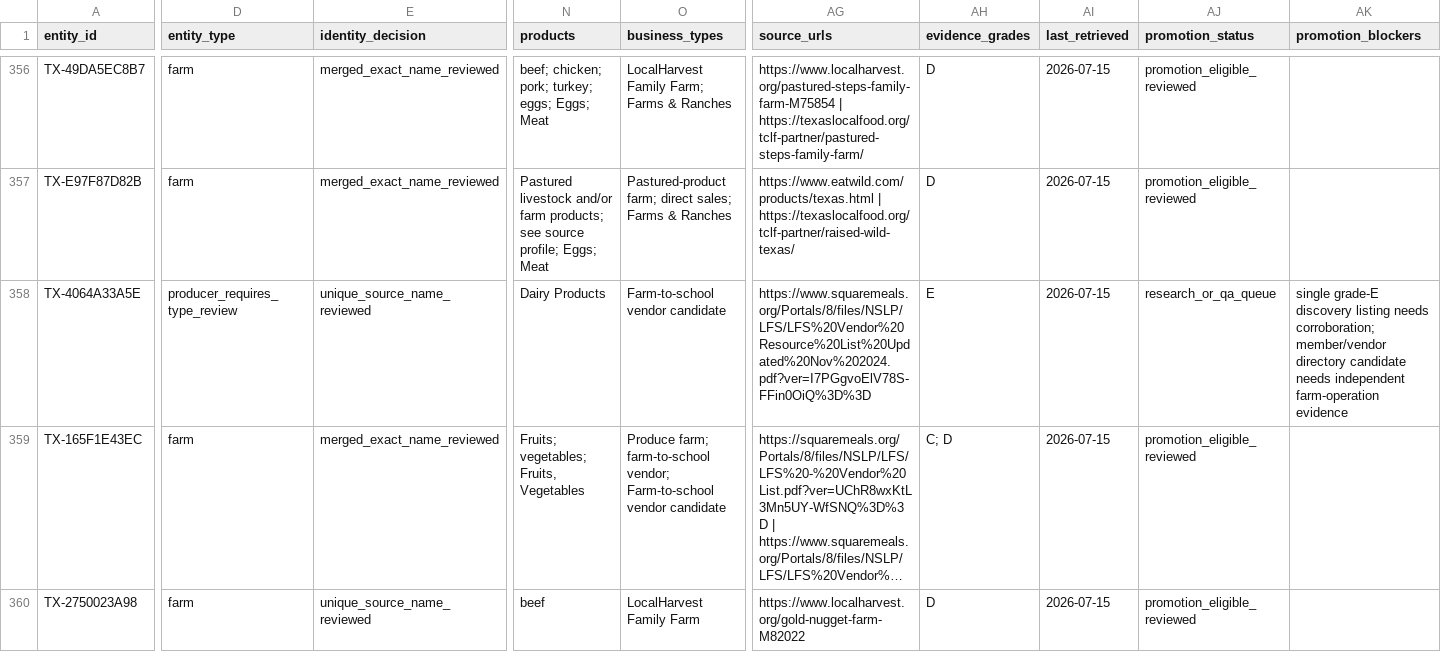
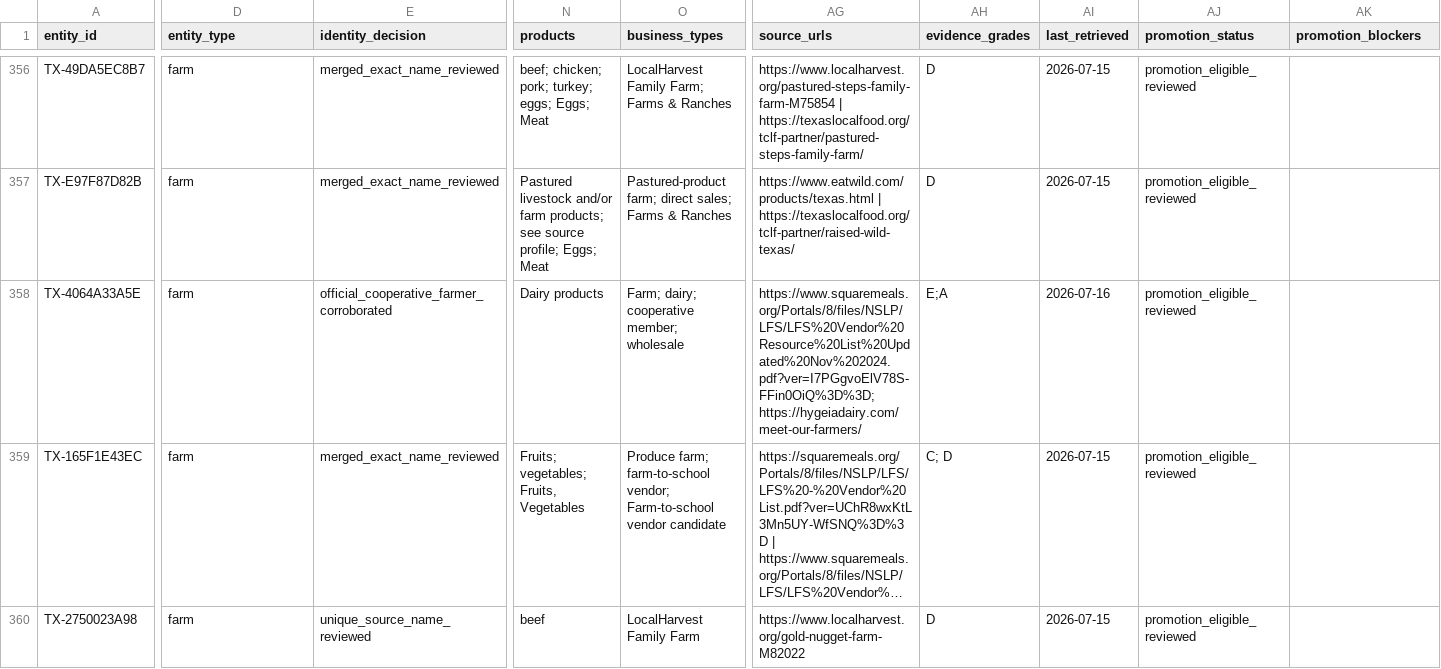
Before and after one commit to WBHankins93/farm-finder, a CSV file: research/state-expansions/TX/entities.csv, drawn as a sheet; only a part is shown, gaps mark what is left out; long unchanged cells end in …; the diff covers the shown part only; the diff names each change by its address in the sheet, - before the commit and + after, or states it on an @@ line.

```diff
--- a/research/state-expansions/TX/entities.csv
+++ b/research/state-expansions/TX/entities.csv
-D358 (entity_type): producer_requires_type_review
+D358 (entity_type): farm
-E358 (identity_decision): unique_source_name_reviewed
+E358 (identity_decision): official_cooperative_farmer_corroborated
-N358 (products): Dairy Products
+N358 (products): Dairy products
-O358 (business_types): Farm-to-school vendor candidate
+O358 (business_types): Farm; dairy; cooperative member; wholesale
-AG358 (source_urls): https://www.squaremeals.org/Portals/8/files/NSLP/LFS/LFS%20Vendor%20Resource%20List%20Updated%20Nov%202024.pdf?ver=I7PGgvoElV78S-FFin0OiQ%3D%3D
+AG358 (source_urls): https://www.squaremeals.org/Portals/8/files/NSLP/LFS/LFS%20Vendor%20Resource%20List%20Updated%20Nov%202024.pdf?ver=I7PGgvoElV78S-FFin0OiQ%3D%3D; https://hygeiadairy.com/meet-our-farmers/
-AH358 (evidence_grades): E
+AH358 (evidence_grades): E;A
-AI358 (last_retrieved): 2026-07-15
+AI358 (last_retrieved): 2026-07-16
-AJ358 (promotion_status): research_or_qa_queue
+AJ358 (promotion_status): promotion_eligible_reviewed
-AK358 (promotion_blockers): single grade-E discovery listing needs corroboration; member/vendor directory candidate needs independent farm-operation evidence
+AK358 (promotion_blockers): (empty)
```
Also changed, not shown: 1 removed row and 41 edited cells elsewhere in this file, research/state-expansions/TX/decisions.csv, 2 other files.
